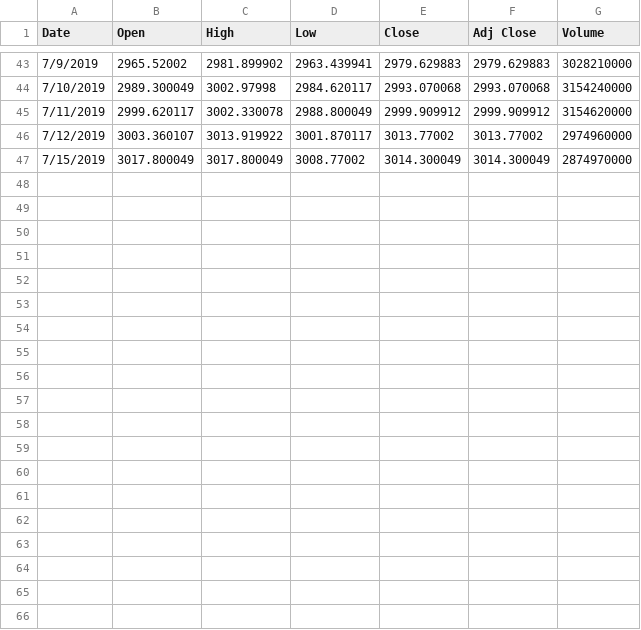
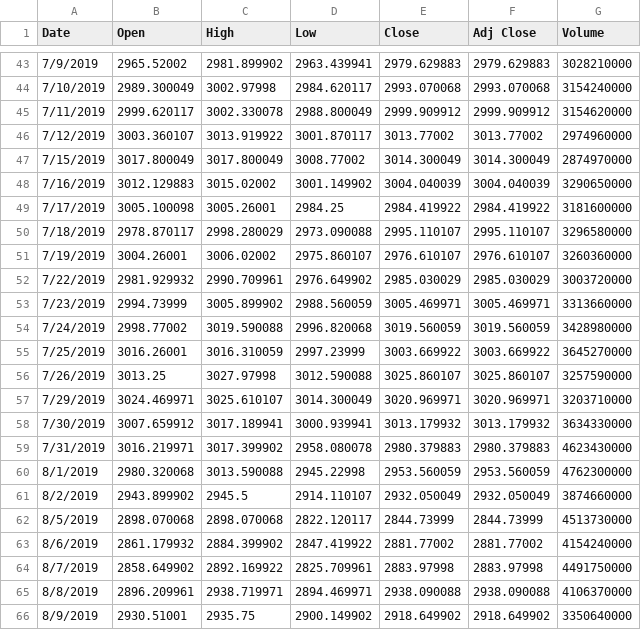
Before and after one commit to cent664/Reinforcement-Learning, a CSV file: Old_DQN_Project/S&P500_test.csv, drawn as a sheet; only a part is shown, gaps mark what is left out; the diff names each change by its address in the sheet, - before the commit and + after, or states it on an @@ line.

```diff
--- a/Old_DQN_Project/S&P500_test.csv
+++ b/Old_DQN_Project/S&P500_test.csv
+row 48: 7/16/2019 | 3012.129883 | 3015.02002 | 3001.149902 | 3004.040039 | 3004.040039 | 3290650000
+row 49: 7/17/2019 | 3005.100098 | 3005.26001 | 2984.25 | 2984.419922 | 2984.419922 | 3181600000
+row 50: 7/18/2019 | 2978.870117 | 2998.280029 | 2973.090088 | 2995.110107 | 2995.110107 | 3296580000
+row 51: 7/19/2019 | 3004.26001 | 3006.02002 | 2975.860107 | 2976.610107 | 2976.610107 | 3260360000
+row 52: 7/22/2019 | 2981.929932 | 2990.709961 | 2976.649902 | 2985.030029 | 2985.030029 | 3003720000
+row 53: 7/23/2019 | 2994.73999 | 3005.899902 | 2988.560059 | 3005.469971 | 3005.469971 | 3313660000
+row 54: 7/24/2019 | 2998.77002 | 3019.590088 | 2996.820068 | 3019.560059 | 3019.560059 | 3428980000
+row 55: 7/25/2019 | 3016.26001 | 3016.310059 | 2997.23999 | 3003.669922 | 3003.669922 | 3645270000
+row 56: 7/26/2019 | 3013.25 | 3027.97998 | 3012.590088 | 3025.860107 | 3025.860107 | 3257590000
+row 57: 7/29/2019 | 3024.469971 | 3025.610107 | 3014.300049 | 3020.969971 | 3020.969971 | 3203710000
+row 58: 7/30/2019 | 3007.659912 | 3017.189941 | 3000.939941 | 3013.179932 | 3013.179932 | 3634330000
+row 59: 7/31/2019 | 3016.219971 | 3017.399902 | 2958.080078 | 2980.379883 | 2980.379883 | 4623430000
+row 60: 8/1/2019 | 2980.320068 | 3013.590088 | 2945.22998 | 2953.560059 | 2953.560059 | 4762300000
+row 61: 8/2/2019 | 2943.899902 | 2945.5 | 2914.110107 | 2932.050049 | 2932.050049 | 3874660000
+row 62: 8/5/2019 | 2898.070068 | 2898.070068 | 2822.120117 | 2844.73999 | 2844.73999 | 4513730000
+row 63: 8/6/2019 | 2861.179932 | 2884.399902 | 2847.419922 | 2881.77002 | 2881.77002 | 4154240000
+row 64: 8/7/2019 | 2858.649902 | 2892.169922 | 2825.709961 | 2883.97998 | 2883.97998 | 4491750000
+row 65: 8/8/2019 | 2896.209961 | 2938.719971 | 2894.469971 | 2938.090088 | 2938.090088 | 4106370000
+row 66: 8/9/2019 | 2930.51001 | 2935.75 | 2900.149902 | 2918.649902 | 2918.649902 | 3350640000
```
Also changed, not shown: Old_DQN_Project/S&P500_train.csv, 3 other files.
